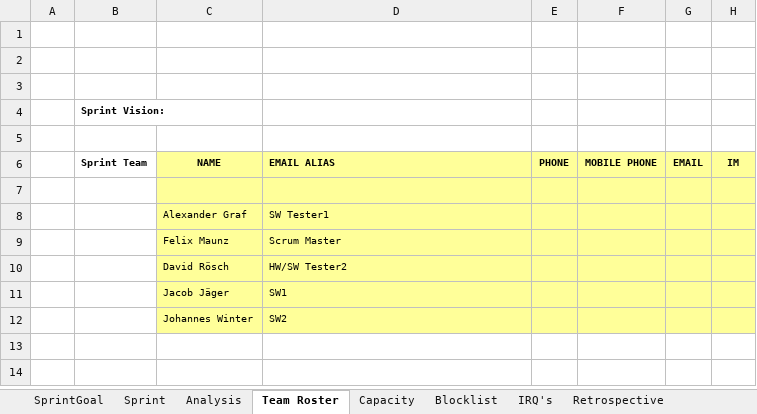
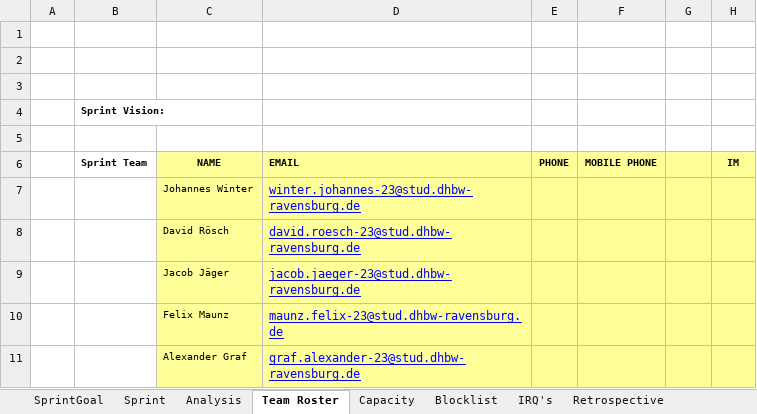
Before and after one commit to WiKinter/BPM-Detection, an Excel workbook: doc/Prozessortechnik_2Weeks_Sprint_Backlog_SprintX_Template.xlsm, sheet Team Roster, drawn as a sheet; values as stored, in another font and other column widths than the file's, no borders; removed rows and columns are numbered as before the commit, all else as after; the diff names each change by its address in the sheet, - before the commit and + after, or states it on an @@ line.

```diff
--- a/doc/Prozessortechnik_2Weeks_Sprint_Backlog_SprintX_Template.xlsm (sheet Team Roster)
+++ b/doc/Prozessortechnik_2Weeks_Sprint_Backlog_SprintX_Template.xlsm (sheet Team Roster)
-D6: EMAIL ALIAS
+D6: EMAIL
-G6: EMAIL
+G6: (empty)
-row 7: (empty)
+row 7:  |  | Johannes Winter | winter.johannes-23@stud.dhbw-ravensburg.de
-row 8:  |  | Alexander Graf | SW Tester1
+row 8:  |  | David Rösch | david.roesch-23@stud.dhbw-ravensburg.de
+row 9:  |  | Jacob Jäger | jacob.jaeger-23@stud.dhbw-ravensburg.de
-D10 (EMAIL): Scrum Master
+D10 (EMAIL): maunz.felix-23@stud.dhbw-ravensburg.de
@@ D10 underline: off → on, text colour: black → #0000FF, text size: larger @@
-row 10:  |  | David Rösch | HW/SW Tester2
-row 11:  |  | Jacob Jäger | SW1
-row 12:  |  | Johannes Winter | SW2
+row 11:  |  | Alexander Graf | graf.alexander-23@stud.dhbw-ravensburg.de
```
Also changed, not shown: sheet Analysis, sheet Capacity, sheet Sprint, sheet GeneralBacklog, sheet KanbanBoard, hidden cells, charts or pictures, 1 other file.
